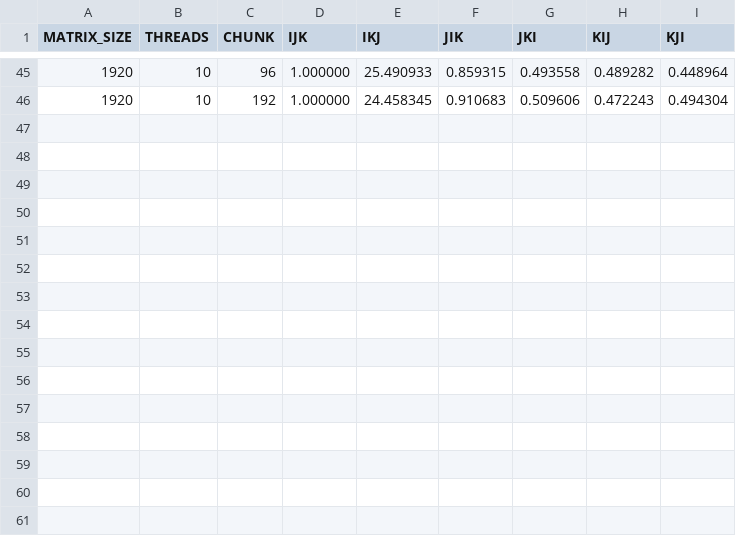
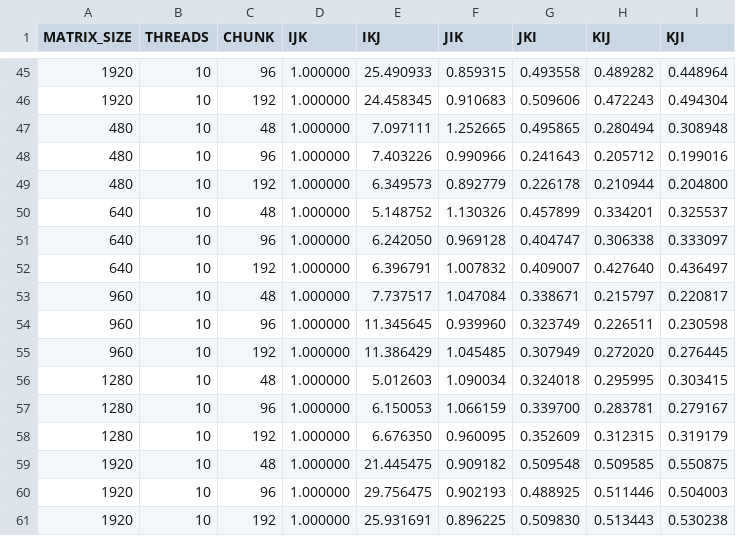
Before and after one commit to paulhondola/OpenMP-Dense-Matrix-Multiplication, a CSV file: benchmark/data/O3/parallel_permutations.csv, drawn as a sheet; only a part is shown, gaps mark what is left out.

Commit message:
Add parallel tiled tasks implementation and benchmarks
Introduces a new parallel matrix multiplication variant (parallel_multiply_tiled_tasks) and updates benchmarks, CSV outputs, and plots to include its results. Adjusts code to support five tiled test variants and refactors related functions and headers for clarity.

```diff
--- a/benchmark/data/O3/parallel_permutations.csv
+++ b/benchmark/data/O3/parallel_permutations.csv
@@ -46 +46,16 @@ MATRIX_SIZE,THREADS,CHUNK,IJK,IKJ,JIK,JKI,KIJ,KJI
 1920,10,192,1.000000,24.458345,0.910683,0.509606,0.472243,0.494304
+480,10,48,1.000000,7.097111,1.252665,0.495865,0.280494,0.308948
+480,10,96,1.000000,7.403226,0.990966,0.241643,0.205712,0.199016
+480,10,192,1.000000,6.349573,0.892779,0.226178,0.210944,0.204800
+640,10,48,1.000000,5.148752,1.130326,0.457899,0.334201,0.325537
+640,10,96,1.000000,6.242050,0.969128,0.404747,0.306338,0.333097
+640,10,192,1.000000,6.396791,1.007832,0.409007,0.427640,0.436497
+960,10,48,1.000000,7.737517,1.047084,0.338671,0.215797,0.220817
+960,10,96,1.000000,11.345645,0.939960,0.323749,0.226511,0.230598
+960,10,192,1.000000,11.386429,1.045485,0.307949,0.272020,0.276445
+1280,10,48,1.000000,5.012603,1.090034,0.324018,0.295995,0.303415
+1280,10,96,1.000000,6.150053,1.066159,0.339700,0.283781,0.279167
+1280,10,192,1.000000,6.676350,0.960095,0.352609,0.312315,0.319179
+1920,10,48,1.000000,21.445475,0.909182,0.509548,0.509585,0.550875
+1920,10,96,1.000000,29.756475,0.902193,0.488925,0.511446,0.504003
+1920,10,192,1.000000,25.931691,0.896225,0.509830,0.513443,0.530238
```
Also changed, not shown: benchmark/data/O0/tiled.csv, benchmark/data/O3/serial_parallel_scaling_classic.csv, 20 other files.
